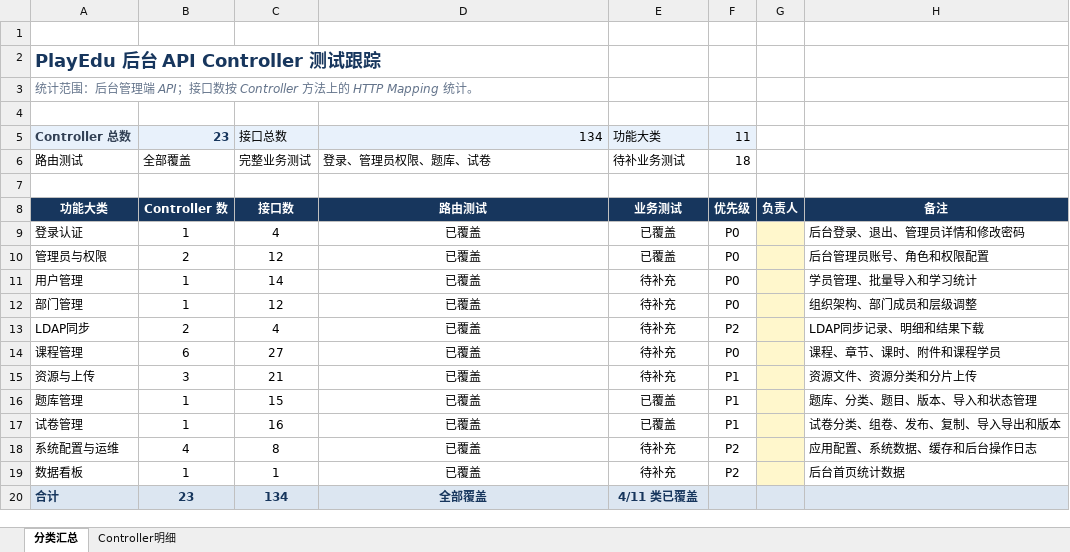
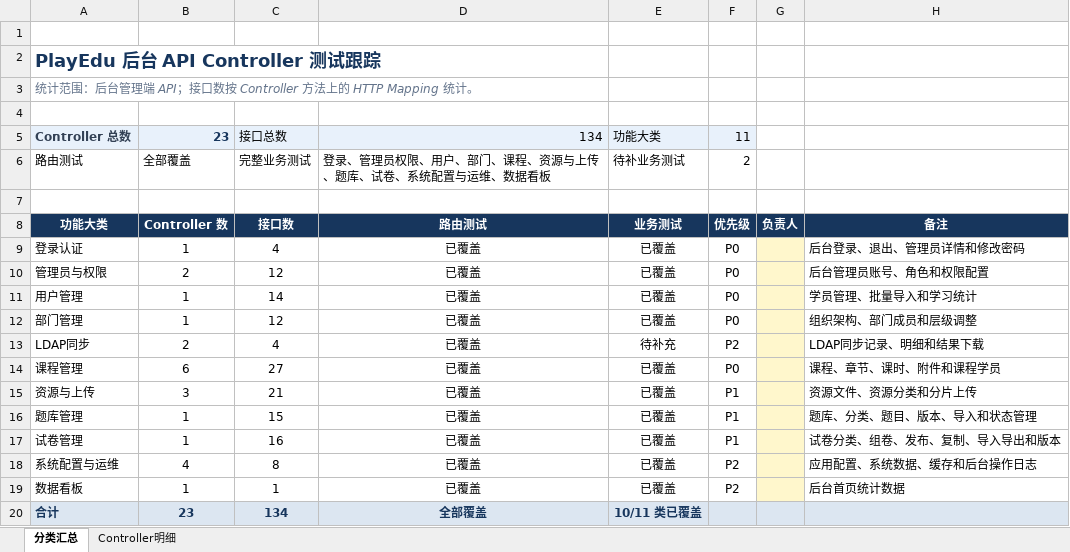
Before and after one commit to tongwen2020/PlayEdu, an Excel workbook: docs/PlayEdu后台API-Controller测试跟踪.xlsx, sheet 分类汇总, drawn as a sheet; values as stored, in another font and other column widths than the file's, no borders; conditional formats and table styles not drawn; the diff names each change by its address in the sheet, - before the commit and + after, or states it on an @@ line.

```diff
--- a/docs/PlayEdu后台API-Controller测试跟踪.xlsx (sheet 分类汇总)
+++ b/docs/PlayEdu后台API-Controller测试跟踪.xlsx (sheet 分类汇总)
-D6: 登录、管理员权限、题库、试卷
+D6: 登录、管理员权限、用户、部门、课程、资源与上传、题库、试卷、系统配置与运维、数据看板
-F6: 18
+F6: 2
-E11:E12: 待补充
+E11:E12: 已覆盖
-E14:E15: 待补充
+E14:E15: 已覆盖
-E18:E19: 待补充
+E18:E19: 已覆盖
-E20: 4/11 类已覆盖
+E20: 10/11 类已覆盖
```
Also changed, not shown: sheet Controller明细, 4 other files.
